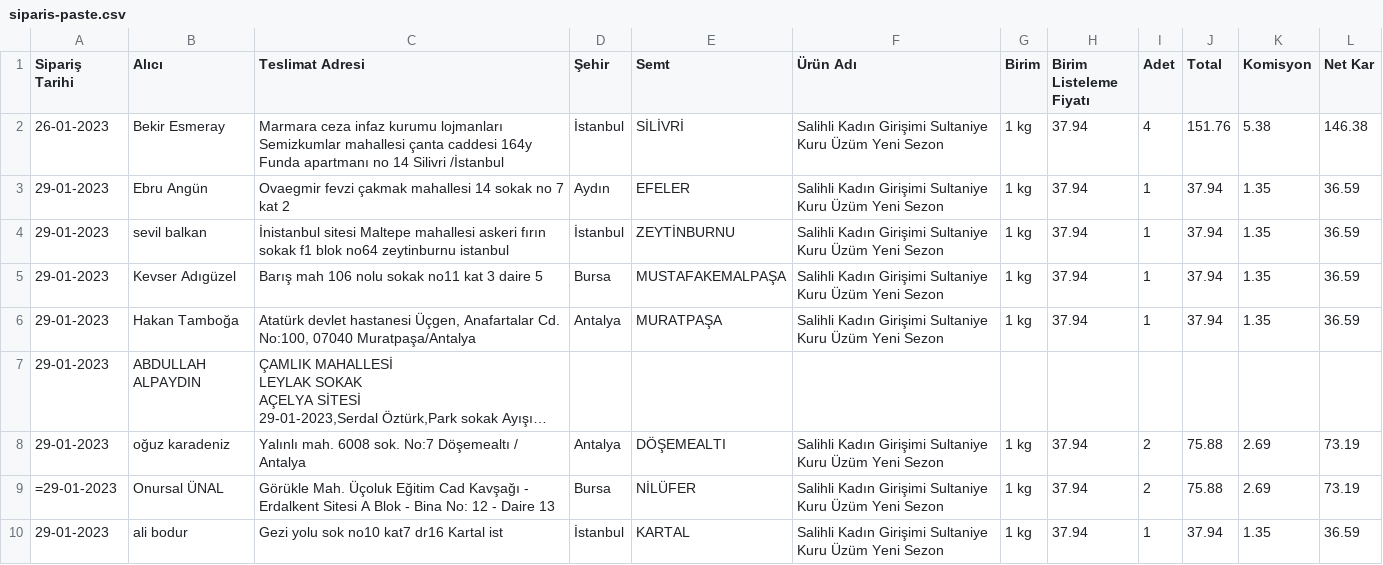
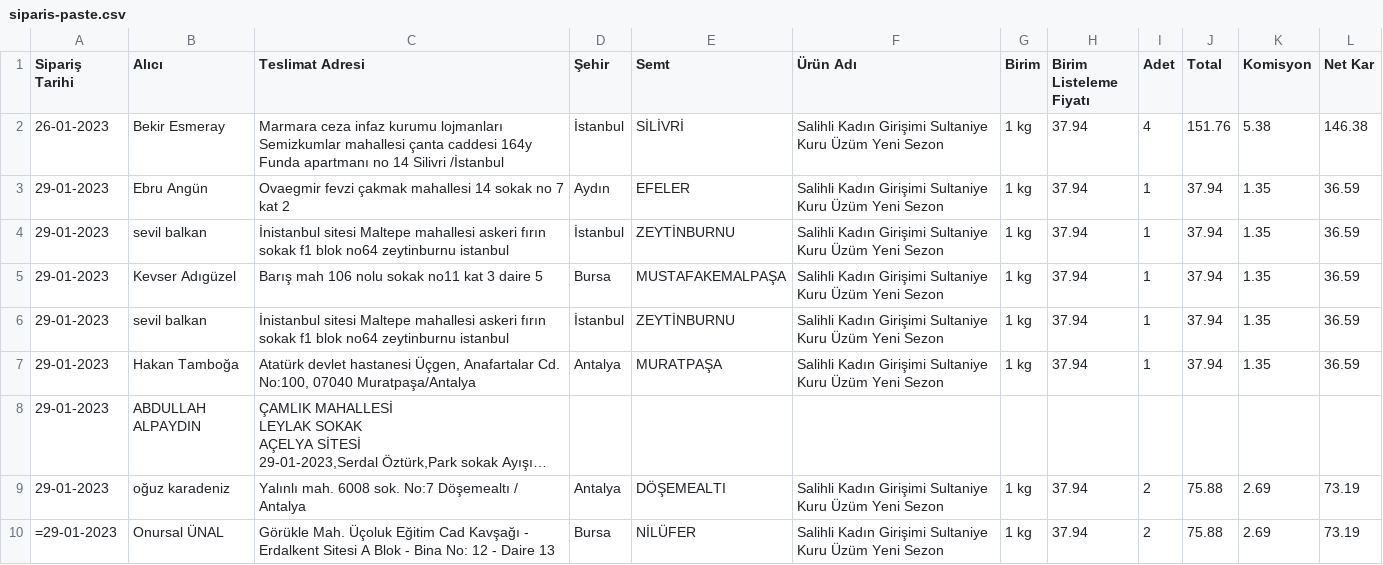
Before and after one commit to alperade/data-raisin-price-analysis, a CSV file: siparis-paste.csv, drawn as a sheet; only a part is shown; the shorter side is filled out with more unchanged rows; long unchanged cells end in …; the diff names each change by its address in the sheet, - before the commit and + after, or states it on an @@ line.

Commit message:
Final touch

```diff
--- a/siparis-paste.csv
+++ b/siparis-paste.csv
+row 6: 29-01-2023 | sevil balkan | İnistanbul sitesi Maltepe mahallesi askeri fırın sokak f1 blok no64 zeytinburnu istanbul | İstanbul | ZEYTİNBURNU | Salihli Kadın Girişimi Sultaniye Kuru Üzüm Yeni Sezon | 1 kg | 37.94 | 1 | 37.94 | 1.35 | 36.59
```
